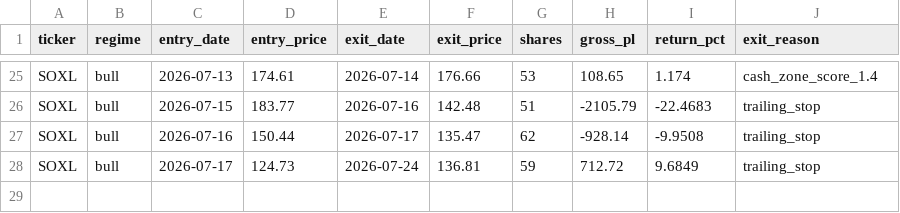
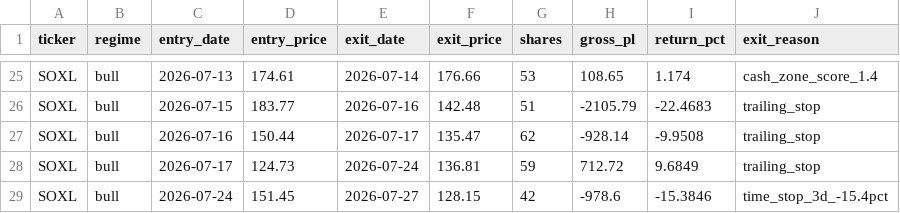
Before and after one commit to mrpink970/4-etf-trading-plan, a CSV file: etf_paper_trade_log.csv, drawn as a sheet; only a part is shown, gaps mark what is left out; the diff names each change by its address in the sheet, - before the commit and + after, or states it on an @@ line.

```diff
--- a/etf_paper_trade_log.csv
+++ b/etf_paper_trade_log.csv
+row 29: SOXL | bull | 2026-07-24 | 151.45 | 2026-07-27 | 128.15 | 42 | -978.6 | -15.3846 | time_stop_3d_-15.4pct
```
Also changed, not shown: 2 other files.
